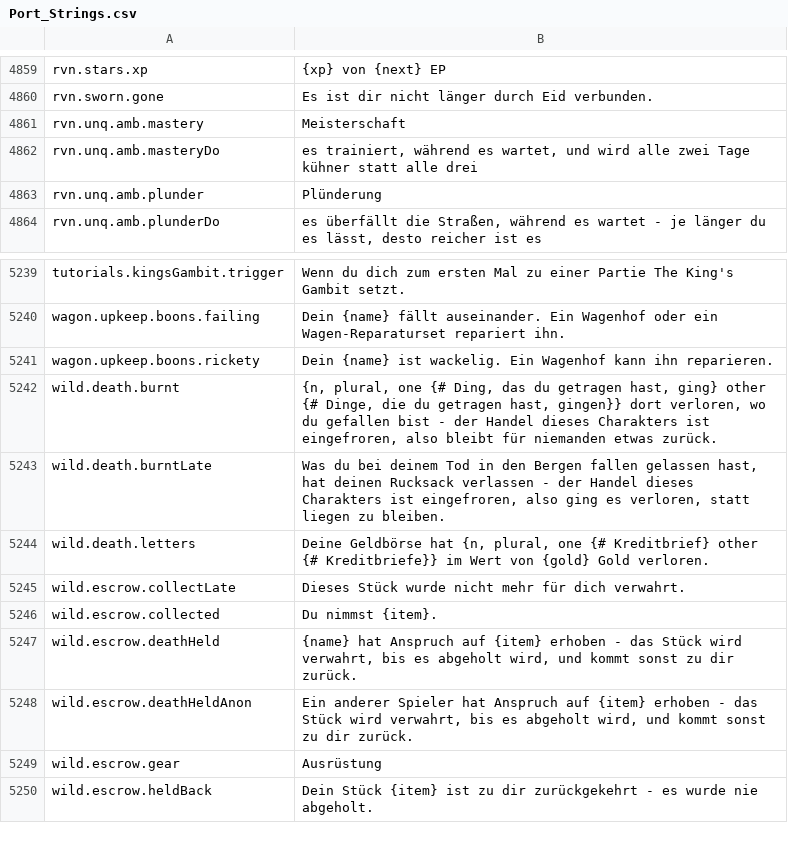
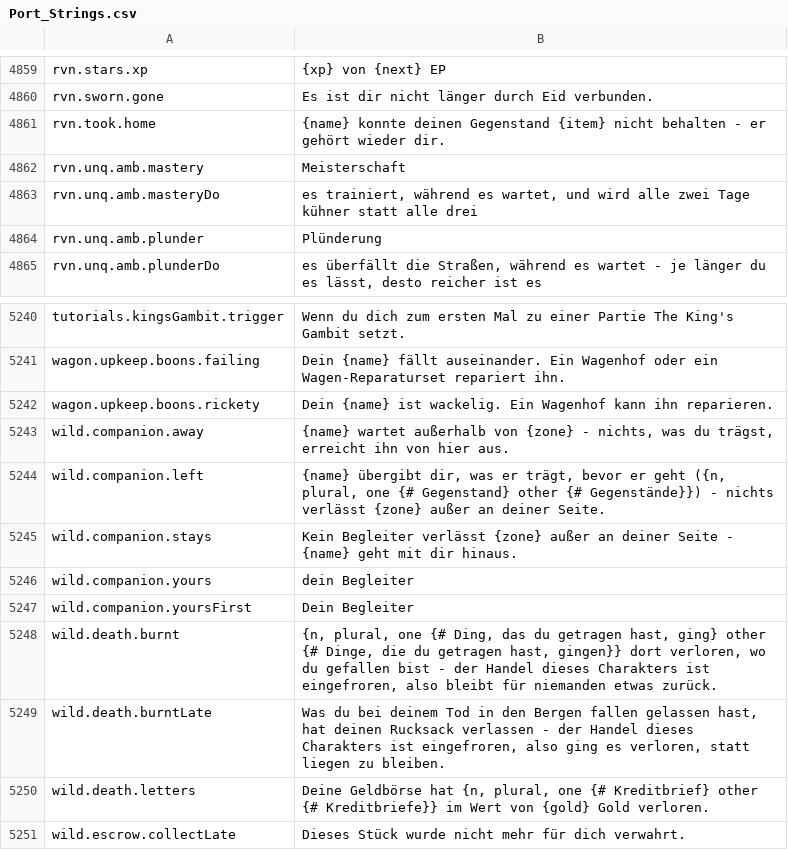
Before and after one commit to Betawolf1213/daggerfall-js-source-voice, a CSV file: locales/de/Port_Strings.csv, drawn as a sheet; only a part is shown, gaps mark what is left out; the shorter side is filled out with more unchanged rows.

```diff
--- a/locales/de/Port_Strings.csv
+++ b/locales/de/Port_Strings.csv
@@ -4862,2 +4862,3 @@ rvn.stars.xp,"{xp} von {next} EP"
 rvn.sworn.gone,"Es ist dir nicht länger durch Eid verbunden."
+rvn.took.home,"{name} konnte deinen Gegenstand {item} nicht behalten - er gehört wieder dir."
 rvn.unq.amb.mastery,"Meisterschaft"
@@ -5243,2 +5244,7 @@ wagon.upkeep.boons.failing,"Dein {name} fällt auseinander. Ein Wagenhof oder ei
 wagon.upkeep.boons.rickety,"Dein {name} ist wackelig. Ein Wagenhof kann ihn reparieren."
+wild.companion.away,"{name} wartet außerhalb von {zone} - nichts, was du trägst, erreicht ihn von hier aus."
+wild.companion.left,"{name} übergibt dir, was er trägt, bevor er geht ({n, plural, one {# Gegenstand} other {# Gegenstände}}) - nichts verlässt {zone} außer an deiner Seite."
+wild.companion.stays,"Kein Begleiter verlässt {zone} außer an deiner Seite - {name} geht mit dir hinaus."
+wild.companion.yours,"dein Begleiter"
+wild.companion.yoursFirst,"Dein Begleiter"
 wild.death.burnt,"{n, plural, one {# Ding, das du getragen hast, ging} other {# Dinge, die du getragen hast, gingen}} dort verloren, wo du gefallen bist - der Handel dieses Charakters ist eingefroren, also bleibt für niemanden etwas zurück."
```
Also changed, not shown: locales/bg/Port_Strings.csv, locales/cs/Port_Strings.csv, 23 other files.
